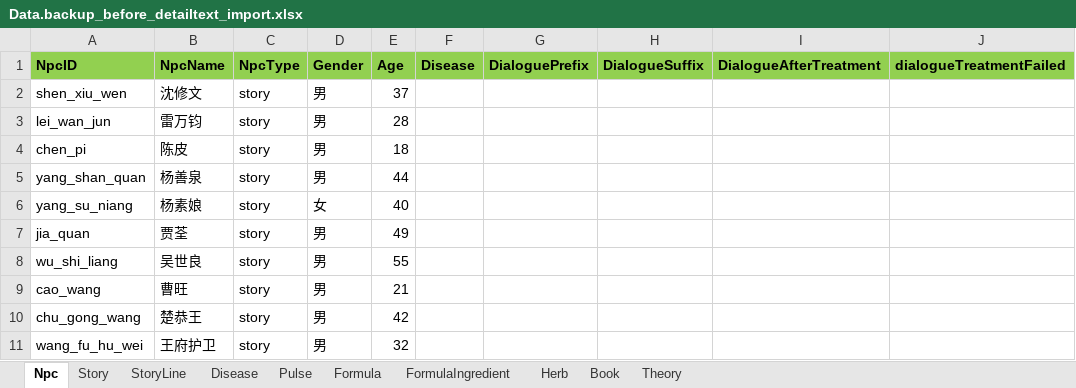
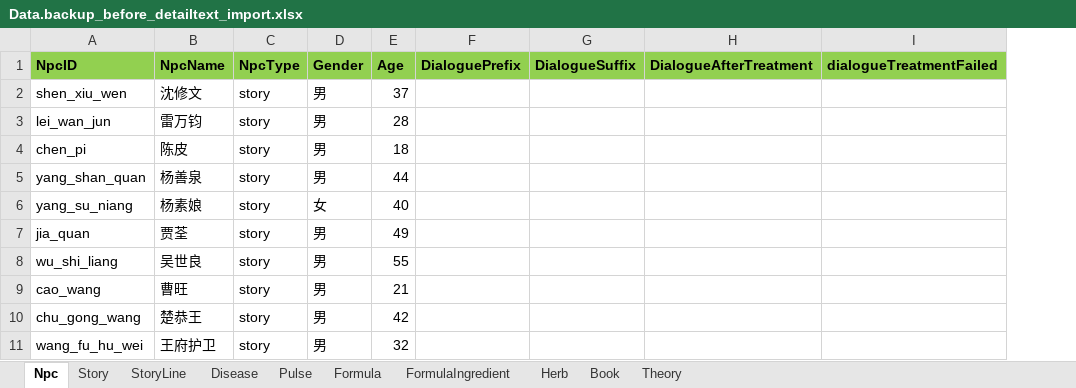
Before and after one commit to lqc19891229/Doctor, an Excel workbook: DataTables/Data.backup_before_detailtext_import.xlsx, sheet Npc, drawn as a sheet; only a part is shown; values as stored, in another font and other column widths than the file's, no borders; the diff names each change by its address in the sheet, - before the commit and + after, or states it on an @@ line.

```diff
--- a/DataTables/Data.backup_before_detailtext_import.xlsx (sheet Npc)
+++ b/DataTables/Data.backup_before_detailtext_import.xlsx (sheet Npc)
-column F (Disease), empty
```
Also changed, not shown: sheet Story, DataTables/Data.xlsx, DataTables/DetailText/剧情/002初学医术.xlsx, 27 other files.
